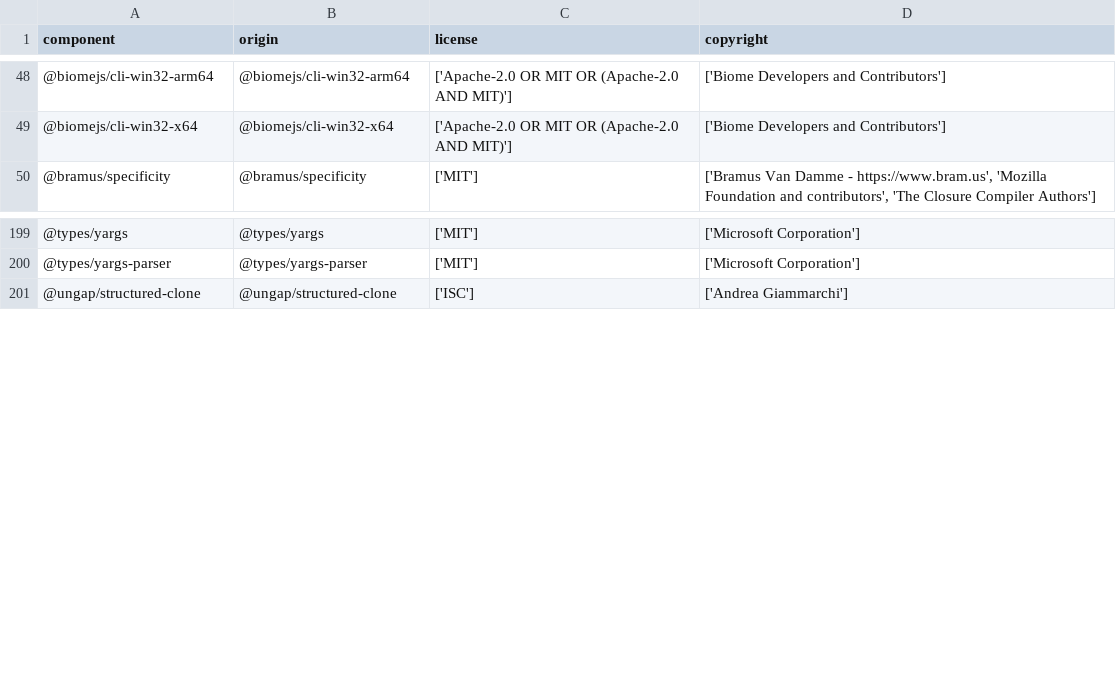
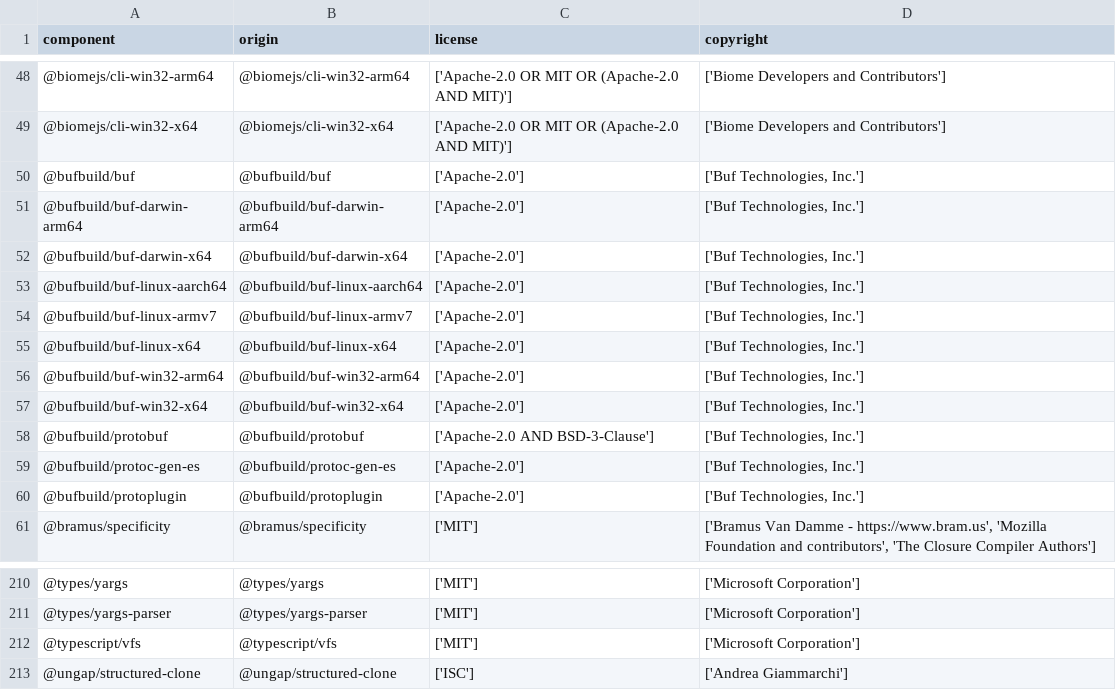
Before and after one commit to DataDog/openfeature-js-client, a CSV file: LICENSE-3rdparty.csv, drawn as a sheet; only a part is shown, gaps mark what is left out; the diff names each change by its address in the sheet, - before the commit and + after, or states it on an @@ line.

```diff
--- a/LICENSE-3rdparty.csv
+++ b/LICENSE-3rdparty.csv
+row 50: @bufbuild/buf | @bufbuild/buf | ['Apache-2.0'] | ['Buf Technologies, Inc.']
+row 51: @bufbuild/buf-darwin-arm64 | @bufbuild/buf-darwin-arm64 | ['Apache-2.0'] | ['Buf Technologies, Inc.']
+row 52: @bufbuild/buf-darwin-x64 | @bufbuild/buf-darwin-x64 | ['Apache-2.0'] | ['Buf Technologies, Inc.']
+row 53: @bufbuild/buf-linux-aarch64 | @bufbuild/buf-linux-aarch64 | ['Apache-2.0'] | ['Buf Technologies, Inc.']
+row 54: @bufbuild/buf-linux-armv7 | @bufbuild/buf-linux-armv7 | ['Apache-2.0'] | ['Buf Technologies, Inc.']
+row 55: @bufbuild/buf-linux-x64 | @bufbuild/buf-linux-x64 | ['Apache-2.0'] | ['Buf Technologies, Inc.']
+row 56: @bufbuild/buf-win32-arm64 | @bufbuild/buf-win32-arm64 | ['Apache-2.0'] | ['Buf Technologies, Inc.']
+row 57: @bufbuild/buf-win32-x64 | @bufbuild/buf-win32-x64 | ['Apache-2.0'] | ['Buf Technologies, Inc.']
+row 58: @bufbuild/protobuf | @bufbuild/protobuf | ['Apache-2.0 AND BSD-3-Clause'] | ['Buf Technologies, Inc.']
+row 59: @bufbuild/protoc-gen-es | @bufbuild/protoc-gen-es | ['Apache-2.0'] | ['Buf Technologies, Inc.']
+row 60: @bufbuild/protoplugin | @bufbuild/protoplugin | ['Apache-2.0'] | ['Buf Technologies, Inc.']
+row 212: @typescript/vfs | @typescript/vfs | ['MIT'] | ['Microsoft Corporation']
```
Also changed, not shown: 36 other files.
